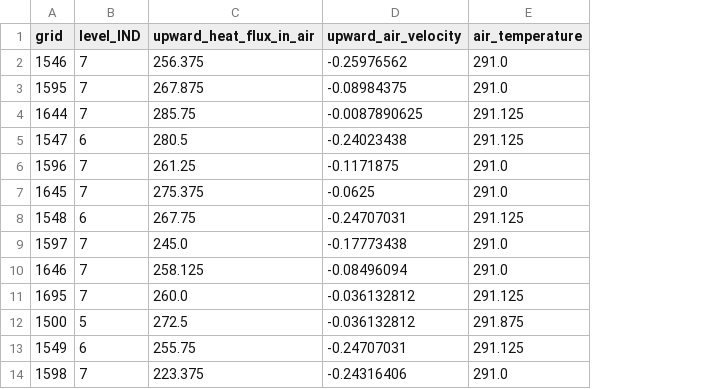
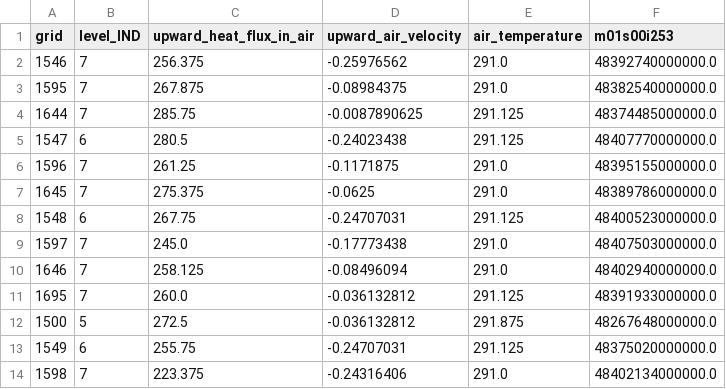
Before and after one commit to beth182/scint_UM100, a CSV file: scint_UM100/data_retreval/stash_data/stash_data_300m_12.csv, drawn as a sheet; only a part is shown; the diff names each change by its address in the sheet, - before the commit and + after, or states it on an @@ line.

```diff
--- a/scint_UM100/data_retreval/stash_data/stash_data_300m_12.csv
+++ b/scint_UM100/data_retreval/stash_data/stash_data_300m_12.csv
+column F (m01s00i253), rows 2-14: 48392740000000.0 | 48382540000000.0 | 48374485000000.0 | 48407770000000.0 | 48395155000000.0 | 48389786000000.0 | 48400523000000.0 | 48407503000000.0 | 48402940000000.0 | 48391933000000.0 | 48267648000000.0 | 48375020000000.0 | 48402134000000.0
```
Also changed, not shown: 1 other file.
